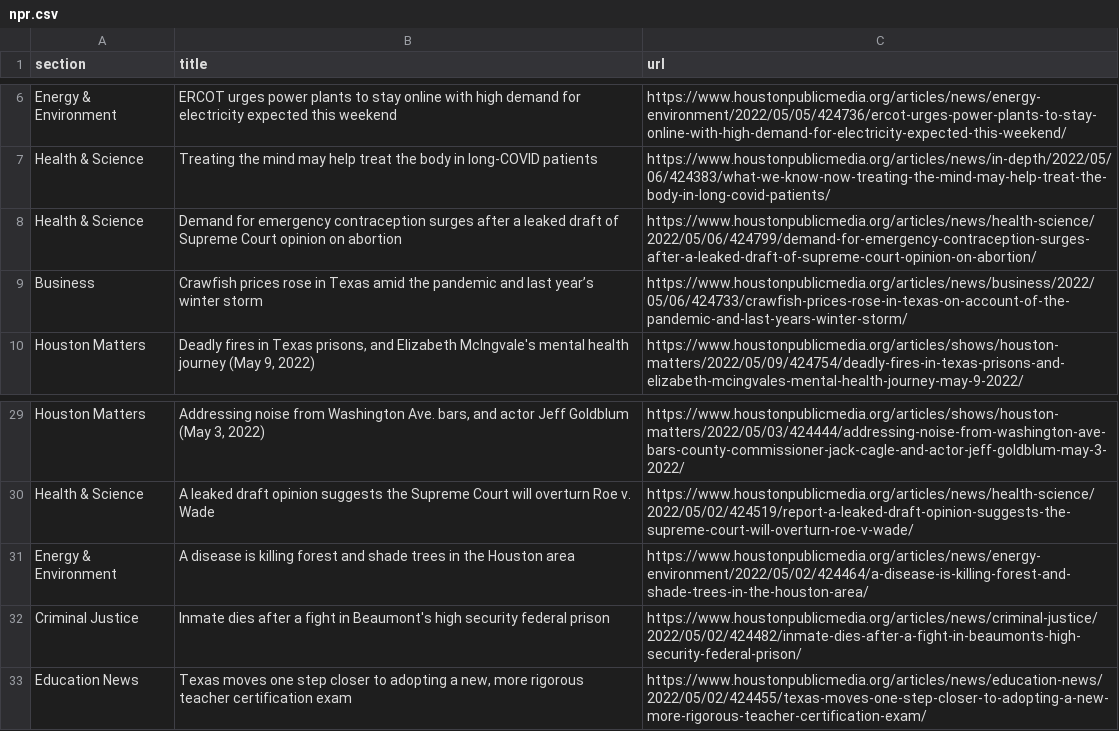
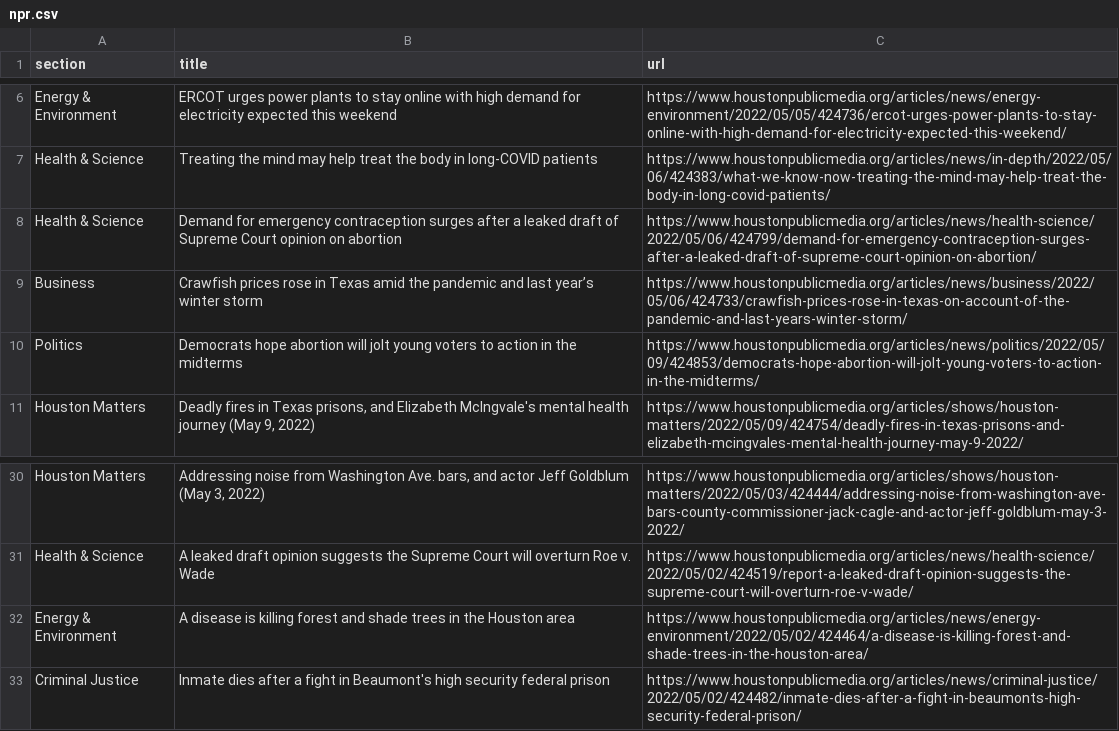
Before and after one commit to naokatoh/auto-scraper, a CSV file: npr.csv, drawn as a sheet; only a part is shown, gaps mark what is left out.

```diff
--- a/npr.csv
+++ b/npr.csv
@@ -9,2 +9,3 @@ Health & Science,Demand for emergency contraception surges after a leaked draft
 Business,Crawfish prices rose in Texas amid the pandemic and last year’s winter storm,https://www.houstonpublicmedia.org/articles/news/business/2022/05/06/424733/crawfish-prices-rose-in-texas-on-account-of-the-pandemic-and-last-years-winter-storm/
+Politics,Democrats hope abortion will jolt young voters to action in the midterms,https://www.houstonpublicmedia.org/articles/news/politics/2022/05/09/424853/democrats-hope-abortion-will-jolt-young-voters-to-action-in-the-midterms/
 Houston Matters,"Deadly fires in Texas prisons, and Elizabeth McIngvale's mental health journey (May 9, 2022)",https://www.houstonpublicmedia.org/articles/shows/houston-matters/2022/05/09/424754/deadly-fires-in-texas-prisons-and-elizabeth-mcingvales-mental-health-journey-may-9-2022/
@@ -32,2 +33 @@ Energy & Environment,A disease is killing forest and shade trees in the Houston
 Criminal Justice,Inmate dies after a fight in Beaumont's high security federal prison,https://www.houstonpublicmedia.org/articles/news/criminal-justice/2022/05/02/424482/inmate-dies-after-a-fight-in-beaumonts-high-security-federal-prison/
-Education News,"Texas moves one step closer to adopting a new, more rigorous teacher certification exam",https://www.houstonpublicmedia.org/articles/news/education-news/2022/05/02/424455/texas-moves-one-step-closer-to-adopting-a-new-more-rigorous-teacher-certification-exam/
```
